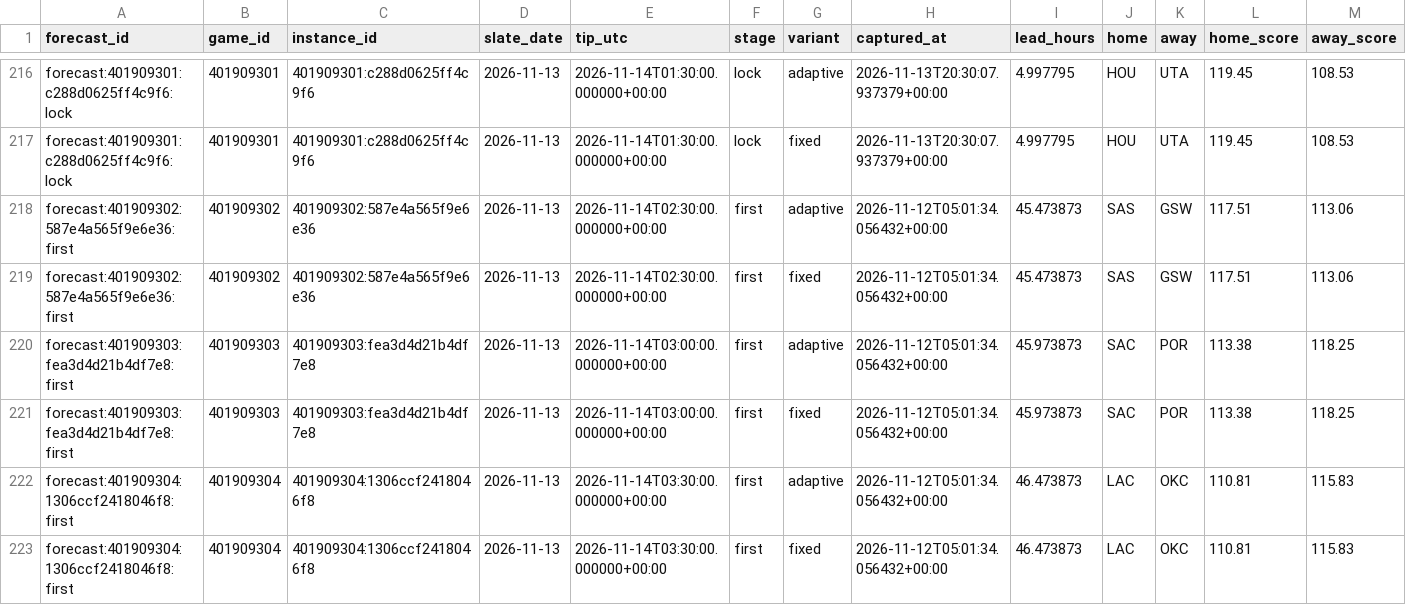
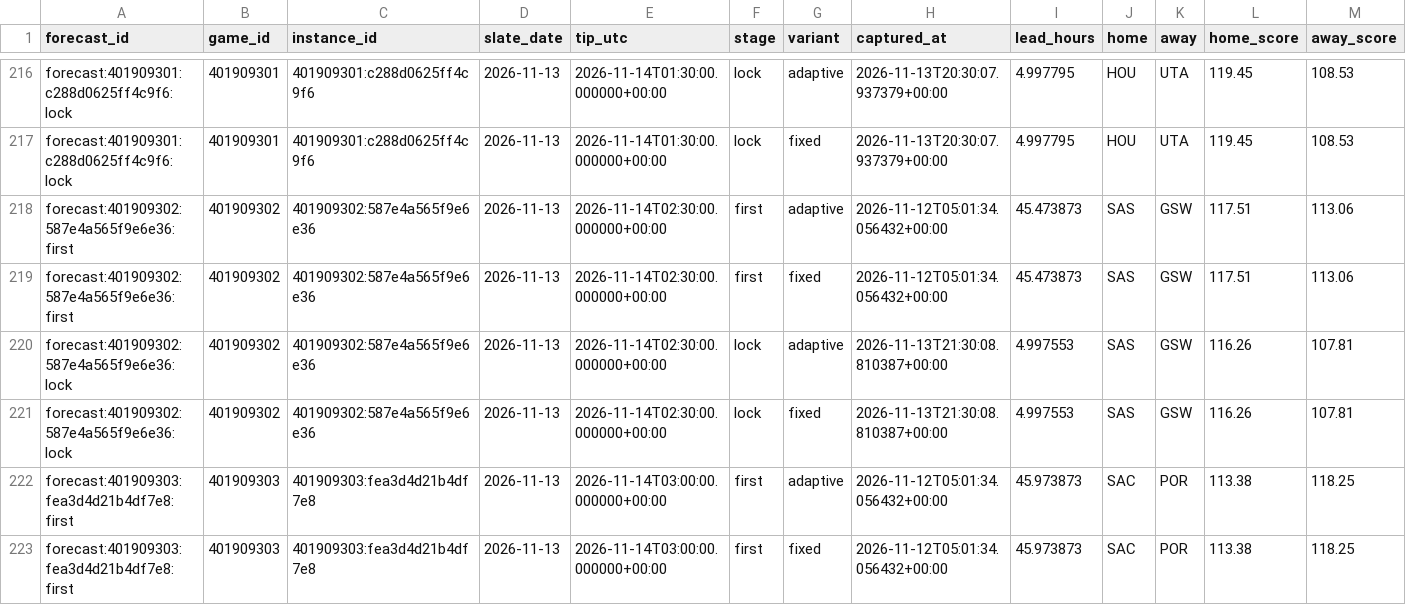
Before and after one commit to Dave356w/NBA-Sleeper-Model, a CSV file: data/predictions.csv, drawn as a sheet; only a part is shown, gaps mark what is left out; the shorter side is filled out with more unchanged rows; rows hold the shown columns only; the diff names each change by its address in the sheet, - before the commit and + after, or states it on an @@ line.

```diff
--- a/data/predictions.csv
+++ b/data/predictions.csv
+row 220: forecast:401909302:587e4a565f9e6e36:lock | 401909302 | 401909302:587e4a565f9e6e36 | 2026-11-13 | 2026-11-14T02:30:00.000000+00:00 | lock | adaptive | 2026-11-13T21:30:08.810387+00:00 | 4.997553 | SAS | GSW | 116.26 | 107.81
+row 221: forecast:401909302:587e4a565f9e6e36:lock | 401909302 | 401909302:587e4a565f9e6e36 | 2026-11-13 | 2026-11-14T02:30:00.000000+00:00 | lock | fixed | 2026-11-13T21:30:08.810387+00:00 | 4.997553 | SAS | GSW | 116.26 | 107.81
```
Also changed, not shown: 2 other files.
